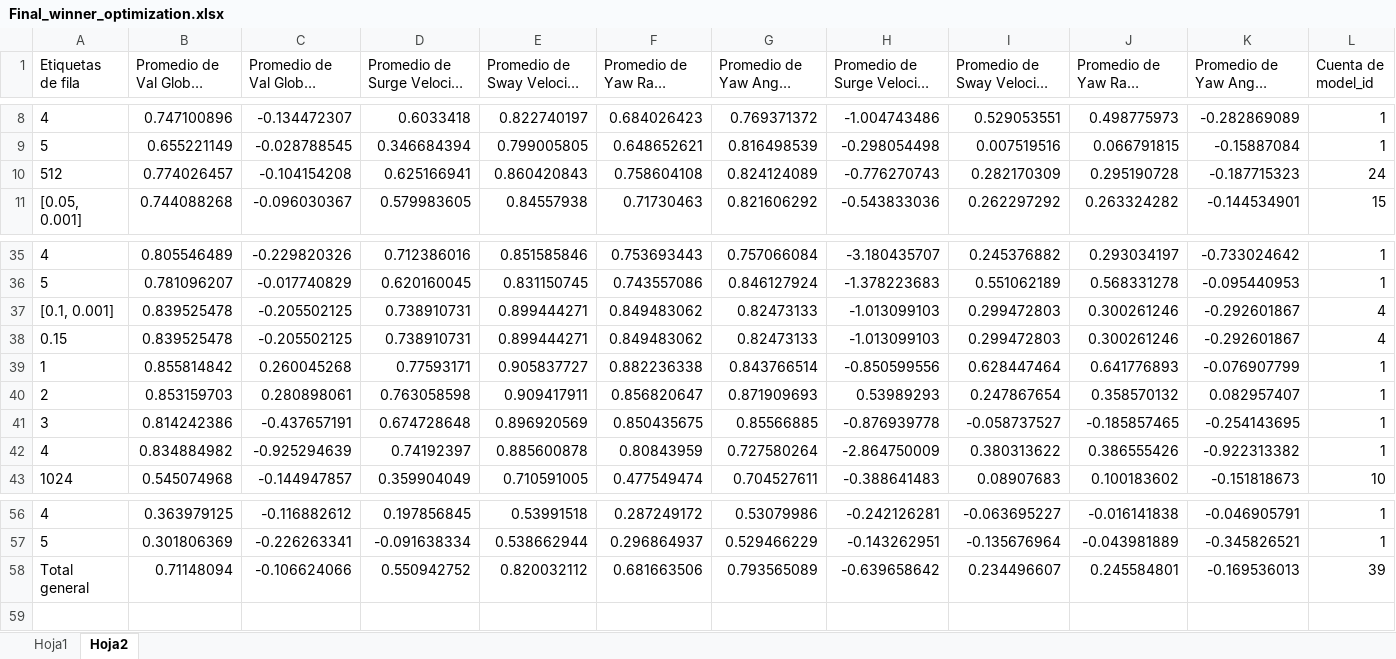
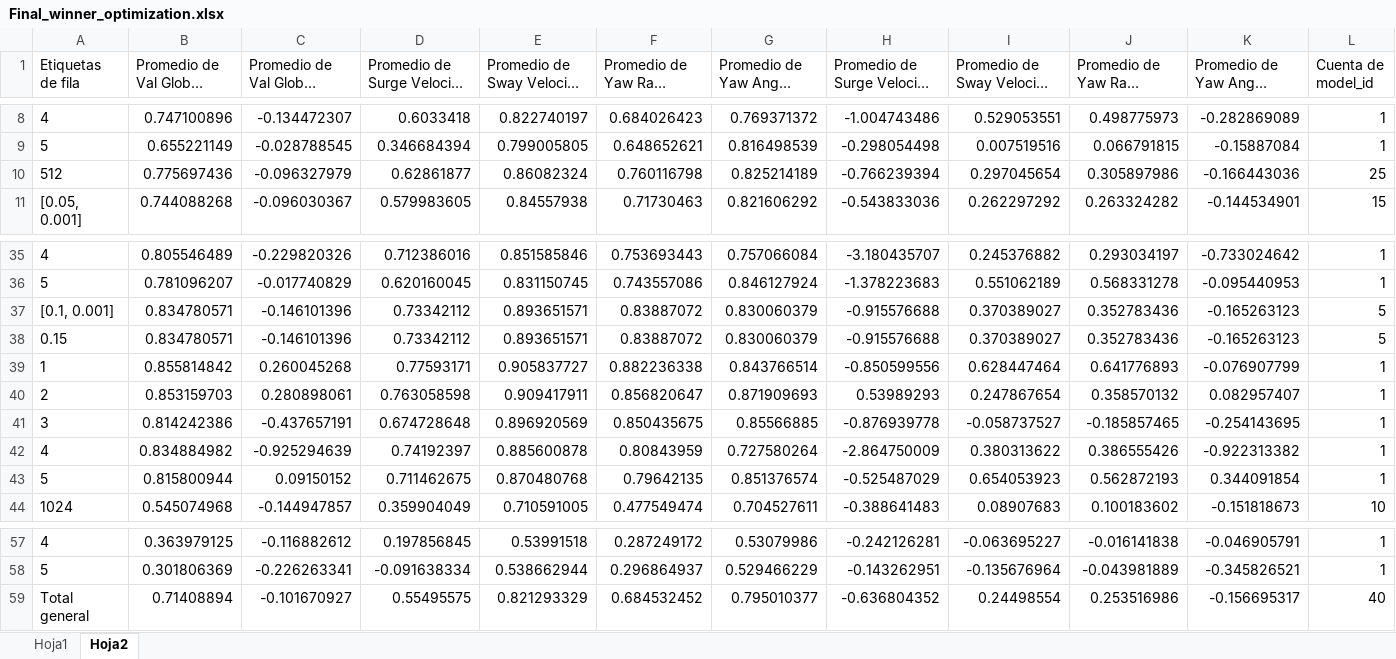
Before and after one commit to uxueballarinm/ship_qnn, an Excel workbook: logs/final_winner_optimization/Final_winner_optimization.xlsx, sheet Hoja2, drawn as a sheet; only a part is shown, gaps mark what is left out; long unchanged cells end in …; values as stored, in another font and other column widths than the file's, no borders; removed rows and columns are numbered as before the commit, all else as after; the diff names each change by its address in the sheet, - before the commit and + after, or states it on an @@ line.

```diff
--- a/logs/final_winner_optimization/Final_winner_optimization.xlsx (sheet Hoja2)
+++ b/logs/final_winner_optimization/Final_winner_optimization.xlsx (sheet Hoja2)
-row 10: 512 | 0.774026457 | -0.104154208 | 0.625166941 | 0.860420843 | 0.758604108 | 0.824124089 | -0.776270743 | 0.282170309 | 0.295190728 | -0.187715323 | 24
+row 10: 512 | 0.775697436 | -0.096327979 | 0.62861877 | 0.86082324 | 0.760116798 | 0.825214189 | -0.766239394 | 0.297045654 | 0.305897986 | -0.166443036 | 25
-row 37: [0.1, 0.001] | 0.839525478 | -0.205502125 | 0.738910731 | 0.899444271 | 0.849483062 | 0.82473133 | -1.013099103 | 0.299472803 | 0.300261246 | -0.292601867 | 4
-row 38: 0.15 | 0.839525478 | -0.205502125 | 0.738910731 | 0.899444271 | 0.849483062 | 0.82473133 | -1.013099103 | 0.299472803 | 0.300261246 | -0.292601867 | 4
+row 37: [0.1, 0.001] | 0.834780571 | -0.146101396 | 0.73342112 | 0.893651571 | 0.83887072 | 0.830060379 | -0.915576688 | 0.370389027 | 0.352783436 | -0.165263123 | 5
+row 38: 0.15 | 0.834780571 | -0.146101396 | 0.73342112 | 0.893651571 | 0.83887072 | 0.830060379 | -0.915576688 | 0.370389027 | 0.352783436 | -0.165263123 | 5
+row 43: 5 | 0.815800944 | 0.09150152 | 0.711462675 | 0.870480768 | 0.79642135 | 0.851376574 | -0.525487029 | 0.654053923 | 0.562872193 | 0.344091854 | 1
-row 58: Total general | 0.71148094 | -0.106624066 | 0.550942752 | 0.820032112 | 0.681663506 | 0.793565089 | -0.639658642 | 0.234496607 | 0.245584801 | -0.169536013 | 39
+row 59: Total general | 0.71408894 | -0.101670927 | 0.55495575 | 0.821293329 | 0.684532452 | 0.795010377 | -0.636804352 | 0.24498554 | 0.253516986 | -0.156695317 | 40
```
Also changed, not shown: sheet Hoja1, logs/final_winner_optimization/experiments_summary.xlsx, logs/hypothesis_reinjection_results/experiments_summary.xlsx, 15 other files.
